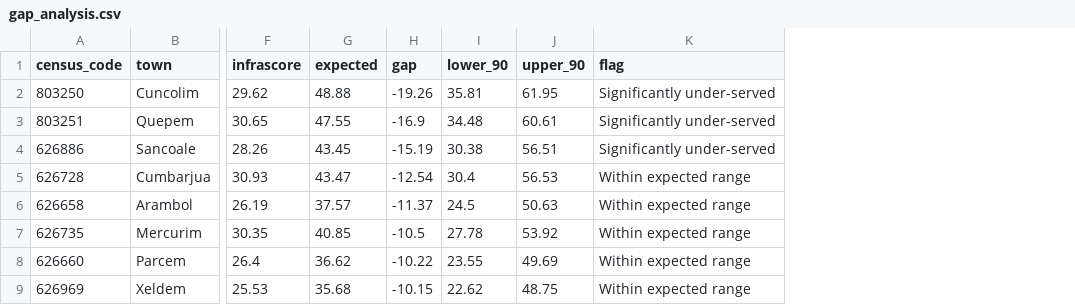
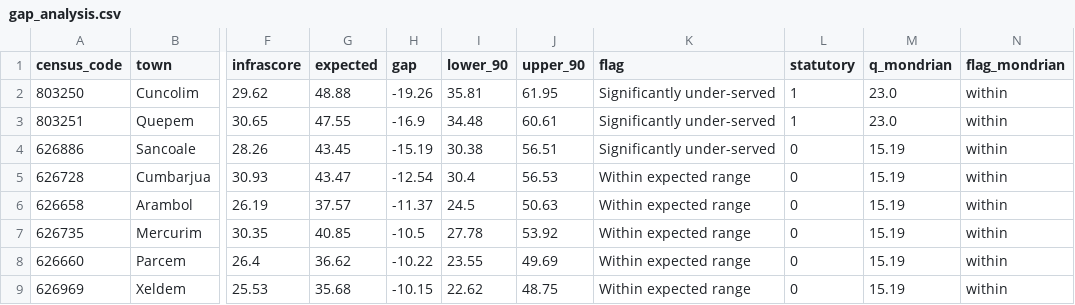
Before and after one commit to Pratikk02/InfraScore-Goa, a CSV file: outputs/gap_analysis.csv, drawn as a sheet; only a part is shown, gaps mark what is left out; the diff names each change by its address in the sheet, - before the commit and + after, or states it on an @@ line.

```diff
--- a/outputs/gap_analysis.csv
+++ b/outputs/gap_analysis.csv
+column L (statutory), rows 2-9: 1 | 1 | 0 | 0 | 0 | 0 | 0 | 0
+column M (q_mondrian), rows 2-9: 23.0 | 23.0 | 15.19 | 15.19 | 15.19 | 15.19 | 15.19 | 15.19
+column N (flag_mondrian), rows 2-9: all within
```
Also changed, not shown: outputs/gap_model_comparison.csv, 51 other files.
